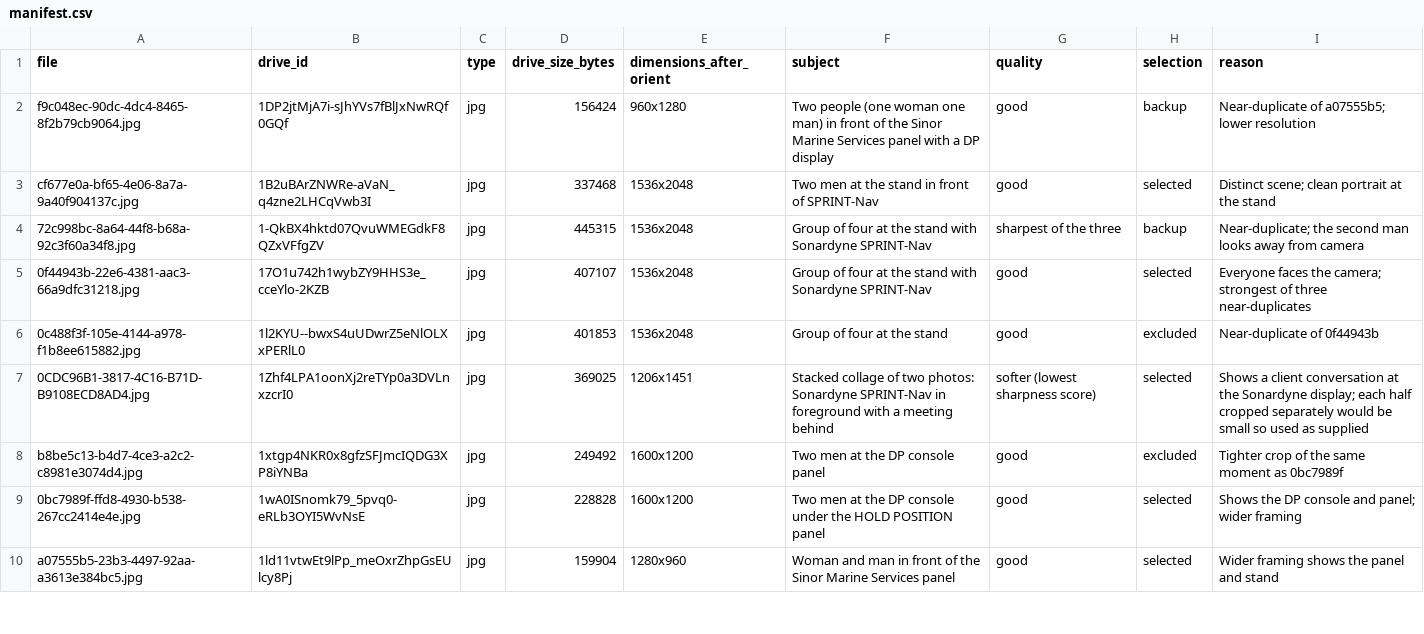
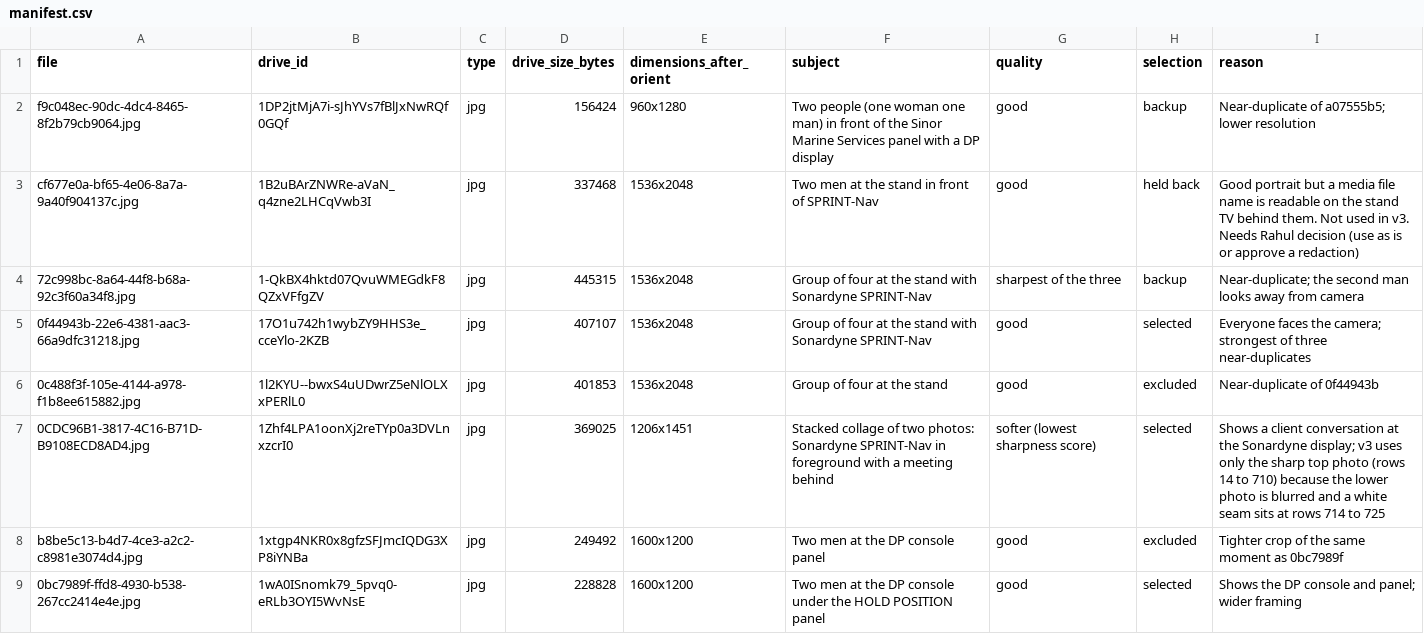
Before and after one commit to rahulrajalpy16-coder/Marketing-Team, a CSV file: campaigns/2026-11-adipec26-thanks/sources/manifest.csv, drawn as a sheet; only a part is shown; the shorter side is filled out with more unchanged rows.

```diff
--- a/campaigns/2026-11-adipec26-thanks/sources/manifest.csv
+++ b/campaigns/2026-11-adipec26-thanks/sources/manifest.csv
@@ -2,3 +2,3 @@ file,drive_id,type,drive_size_bytes,dimensions_after_orient,subject,quality,sele
 f9c048ec-90dc-4dc4-8465-8f2b79cb9064.jpg,1DP2jtMjA7i-sJhYVs7fBlJxNwRQf0GQf,jpg,156424,960x1280,Two people (one woman one man) in front of the Sinor Marine Services panel with a DP display,good,backup,Near-duplicate of a07555b5; lower resolution
-cf677e0a-bf65-4e06-8a7a-9a40f904137c.jpg,1B2uBArZNWRe-aVaN_q4zne2LHCqVwb3I,jpg,337468,1536x2048,Two men at the stand in front of SPRINT-Nav,good,selected,Distinct scene; clean portrait at the stand
+cf677e0a-bf65-4e06-8a7a-9a40f904137c.jpg,1B2uBArZNWRe-aVaN_q4zne2LHCqVwb3I,jpg,337468,1536x2048,Two men at the stand in front of SPRINT-Nav,good,held back,Good portrait but a media file name is readable on the stand TV behind them. Not used in v3. Needs Rahul decision (use as is or approve a redaction)
 72c998bc-8a64-44f8-b68a-92c3f60a34f8.jpg,1-QkBX4hktd07QvuWMEGdkF8QZxVFfgZV,jpg,445315,1536x2048,Group of four at the stand with Sonardyne SPRINT-Nav,sharpest of the three,backup,Near-duplicate; the second man looks away from camera
@@ -6,3 +6,3 @@ cf677e0a-bf65-4e06-8a7a-9a40f904137c.jpg,1B2uBArZNWRe-aVaN_q4zne2LHCqVwb3I,jpg,3
 0c488f3f-105e-4144-a978-f1b8ee615882.jpg,1l2KYU--bwxS4uUDwrZ5eNlOLXxPERlL0,jpg,401853,1536x2048,Group of four at the stand,good,excluded,Near-duplicate of 0f44943b
-0CDC96B1-3817-4C16-B71D-B9108ECD8AD4.jpg,1Zhf4LPA1oonXj2reTYp0a3DVLnxzcrI0,jpg,369025,1206x1451,Stacked collage of two photos: Sonardyne SPRINT-Nav in foreground with a meeting behind,softer (lowest sharpness score),selected,Shows a client conversation at the Sonardyne display; each half cropped separately would be small so used as supplied
+0CDC96B1-3817-4C16-B71D-B9108ECD8AD4.jpg,1Zhf4LPA1oonXj2reTYp0a3DVLnxzcrI0,jpg,369025,1206x1451,Stacked collage of two photos: Sonardyne SPRINT-Nav in foreground with a meeting behind,softer (lowest sharpness score),selected,Shows a client conversation at the Sonardyne display; v3 uses only the sharp top photo (rows 14 to 710) because the lower photo is blurred and a white seam sits at rows 714 to 725
 b8be5c13-b4d7-4ce3-a2c2-c8981e3074d4.jpg,1xtgp4NKR0x8gfzSFJmcIQDG3XP8iYNBa,jpg,249492,1600x1200,Two men at the DP console panel,good,excluded,Tighter crop of the same moment as 0bc7989f
```
Also changed, not shown: 4 other files.
